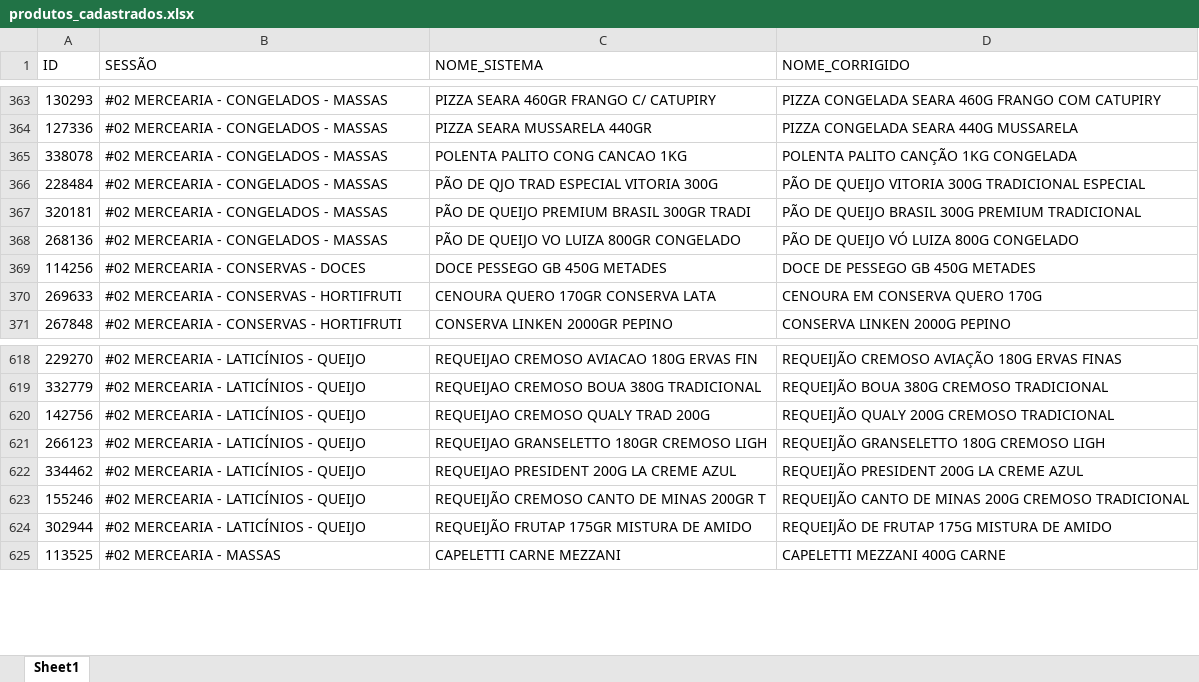
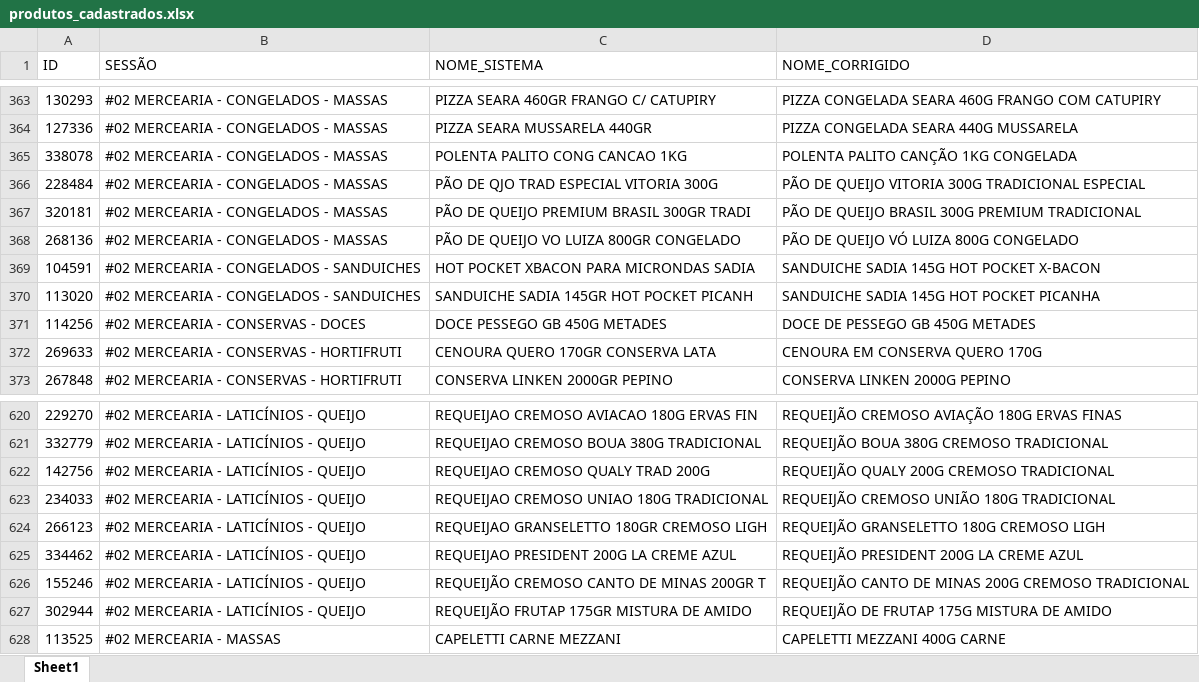
Before and after one commit to geisson/automacao_giro_ofertas, an Excel workbook: produtos_cadastrados.xlsx, sheet Sheet1, drawn as a sheet; only a part is shown, gaps mark what is left out; values as stored, in another font and other column widths than the file's, no cell formats; the diff names each change by its address in the sheet, - before the commit and + after, or states it on an @@ line.

```diff
--- a/produtos_cadastrados.xlsx (sheet Sheet1)
+++ b/produtos_cadastrados.xlsx (sheet Sheet1)
+row 369: 104591 | #02 MERCEARIA - CONGELADOS - SANDUICHES | HOT POCKET XBACON PARA MICRONDAS SADIA | SANDUICHE SADIA 145G HOT POCKET X-BACON
+row 370: 113020 | #02 MERCEARIA - CONGELADOS - SANDUICHES | SANDUICHE SADIA 145GR HOT POCKET PICANH | SANDUICHE SADIA 145G HOT POCKET PICANHA
+row 623: 234033 | #02 MERCEARIA - LATICÍNIOS - QUEIJO | REQUEIJAO CREMOSO UNIAO 180G TRADICIONAL | REQUEIJÃO CREMOSO UNIÃO 180G TRADICIONAL
```
Also changed, not shown: cell formats, 5 other files.
